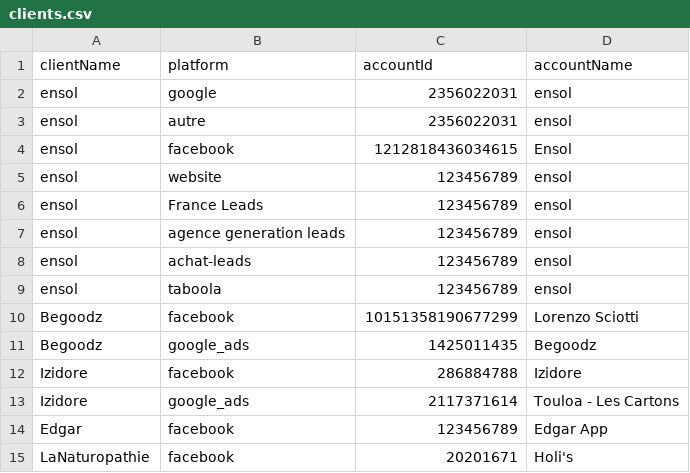
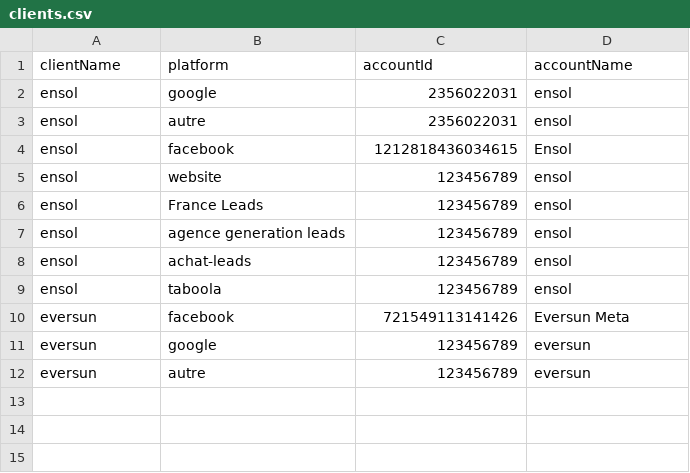
Before and after one commit to chridubois/advertizing_control_tower, a CSV file: seeds/clients.csv, drawn as a sheet; removed rows and columns are numbered as before the commit, all else as after; the diff names each change by its address in the sheet, - before the commit and + after, or states it on an @@ line.

Commit message:
ajout d'un nouveau client

```diff
--- a/seeds/clients.csv
+++ b/seeds/clients.csv
-row 10: Begoodz | facebook | 10151358190677299 | Lorenzo Sciotti
-row 11: Begoodz | google_ads | 1425011435 | Begoodz
-row 12: Izidore | facebook | 286884788 | Izidore
-row 13: Izidore | google_ads | 2117371614 | Touloa - Les Cartons
-row 14: Edgar | facebook | 123456789 | Edgar App
-row 15: LaNaturopathie | facebook | 20201671 | Holi's
+row 10: eversun | facebook | 721549113141426 | Eversun Meta
+row 11: eversun | google | 123456789 | eversun
+row 12: eversun | autre | 123456789 | eversun
```
Also changed, not shown: 8 other files.
